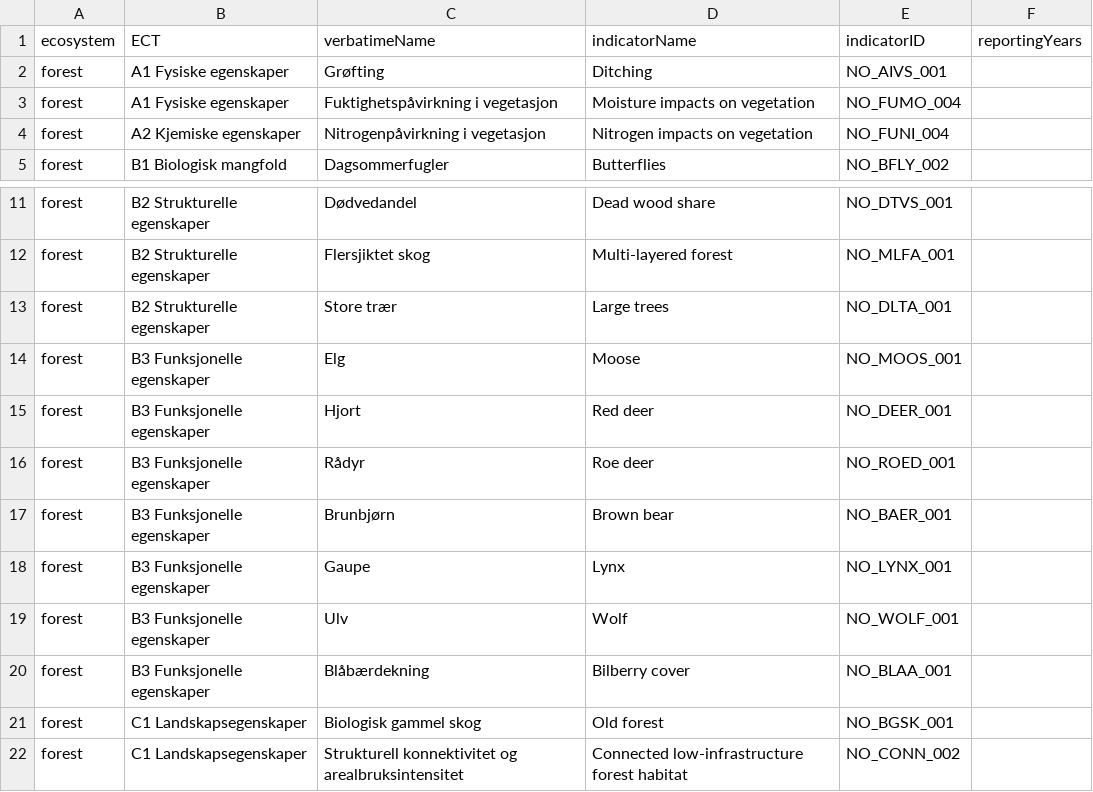
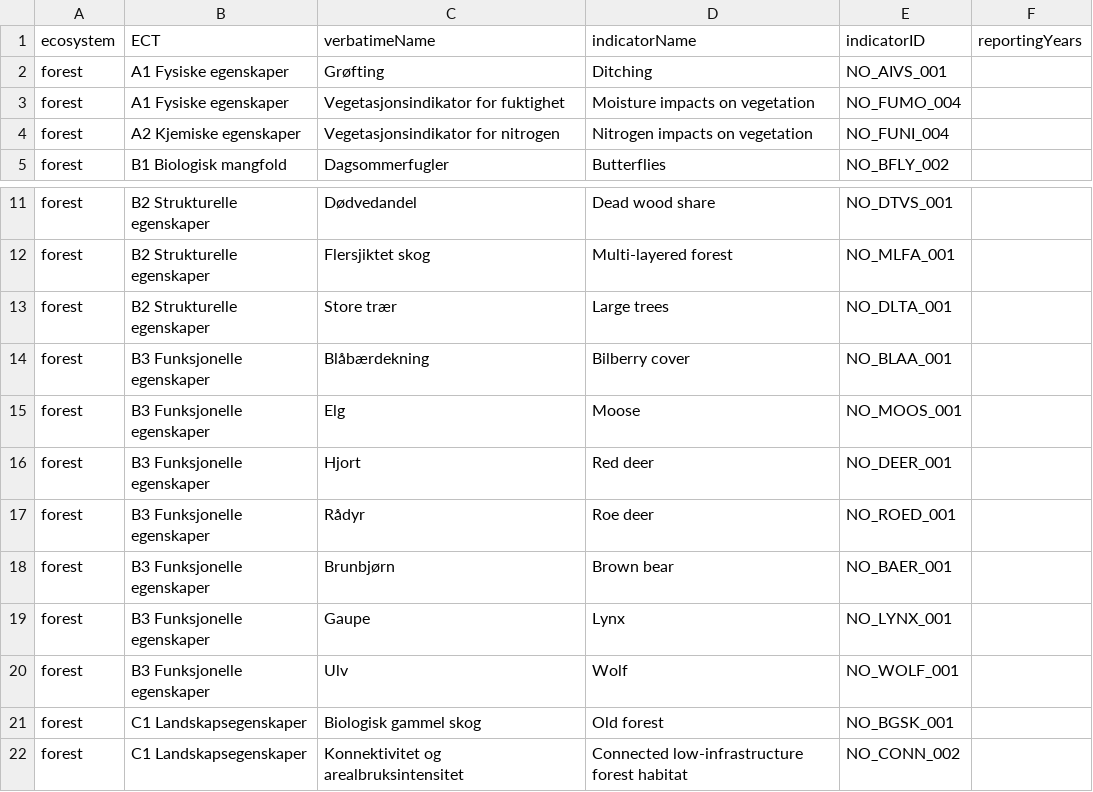
Before and after one commit to NINAnor/ecRxiv, a CSV file: indicators/NO_IDEX_001/data/indicators_2026.csv, drawn as a sheet; only a part is shown, gaps mark what is left out.

```diff
--- a/indicators/NO_IDEX_001/data/indicators_2026.csv
+++ b/indicators/NO_IDEX_001/data/indicators_2026.csv
@@ -2,4 +2,4 @@
 forest,A1 Fysiske egenskaper ,Grøfting ,Ditching,NO_AIVS_001,
-forest,A1 Fysiske egenskaper ,Fuktighetspåvirkning i vegetasjon ,Moisture impacts on vegetation,NO_FUMO_004,
-forest,A2 Kjemiske egenskaper ,Nitrogenpåvirkning i vegetasjon,Nitrogen impacts on vegetation,NO_FUNI_004,
+forest,A1 Fysiske egenskaper ,Vegetasjonsindikator for fuktighet ,Moisture impacts on vegetation,NO_FUMO_004,
+forest,A2 Kjemiske egenskaper ,Vegetasjonsindikator for nitrogen,Nitrogen impacts on vegetation,NO_FUNI_004,
 forest,B1 Biologisk mangfold ,Dagsommerfugler,Butterflies,NO_BFLY_002,
@@ -13,2 +13,3 @@ forest,B2 Strukturelle egenskaper ,Flersjiktet skog ,Multi-layered forest,NO_M
 forest,B2 Strukturelle egenskaper ,Store trær,Large trees,NO_DLTA_001,
+forest,B3 Funksjonelle egenskaper ,Blåbærdekning ,Bilberry cover,NO_BLAA_001,
 forest,B3 Funksjonelle egenskaper ,Elg  ,Moose,NO_MOOS_001,
@@ -19,4 +20,3 @@ forest,B3 Funksjonelle egenskaper ,Gaupe ,Lynx,NO_LYNX_001,
 forest,B3 Funksjonelle egenskaper ,Ulv ,Wolf,NO_WOLF_001,
-forest,B3 Funksjonelle egenskaper ,Blåbærdekning ,Bilberry cover,NO_BLAA_001,
 forest,C1 Landskapsegenskaper ,Biologisk gammel skog,Old forest,NO_BGSK_001,
-forest,C1 Landskapsegenskaper ,Strukturell konnektivitet og arealbruksintensitet ,Connected low-infrastructure forest habitat,NO_CONN_002,
+forest,C1 Landskapsegenskaper ,Konnektivitet og arealbruksintensitet ,Connected low-infrastructure forest habitat,NO_CONN_002,
```
Also changed, not shown: indicators/NO_IDEX_001/data/indicators_mountain.csv, 20 other files.
